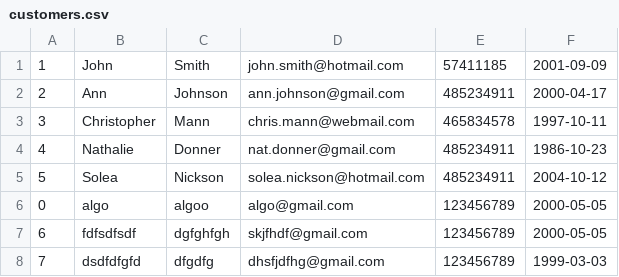
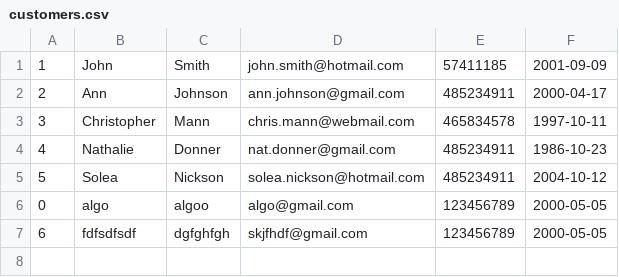
Before and after one commit to cvcvrril/psp, a CSV file: coffeeteria/data/customers.csv, drawn as a sheet; the diff names each change by its address in the sheet, - before the commit and + after, or states it on an @@ line.

```diff
--- a/coffeeteria/data/customers.csv
+++ b/coffeeteria/data/customers.csv
-row 8: 7 | dsdfdfgfd | dfgdfg | dhsfjdfhg@gmail.com | 123456789 | 1999-03-03
```
Also changed, not shown: 3 other files.
